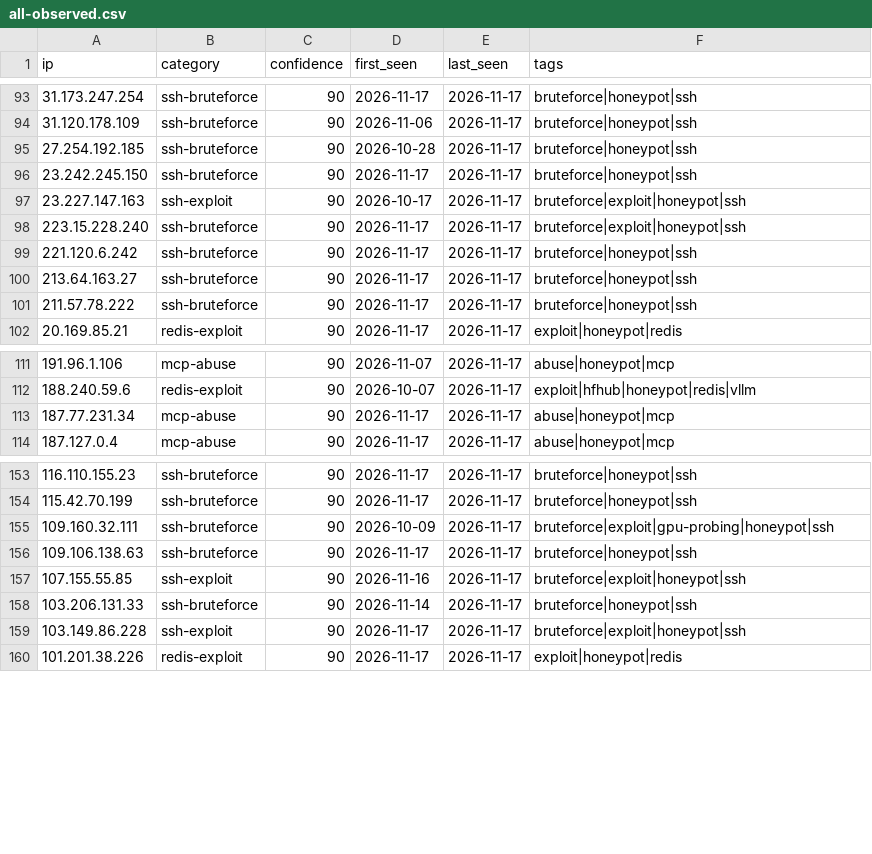
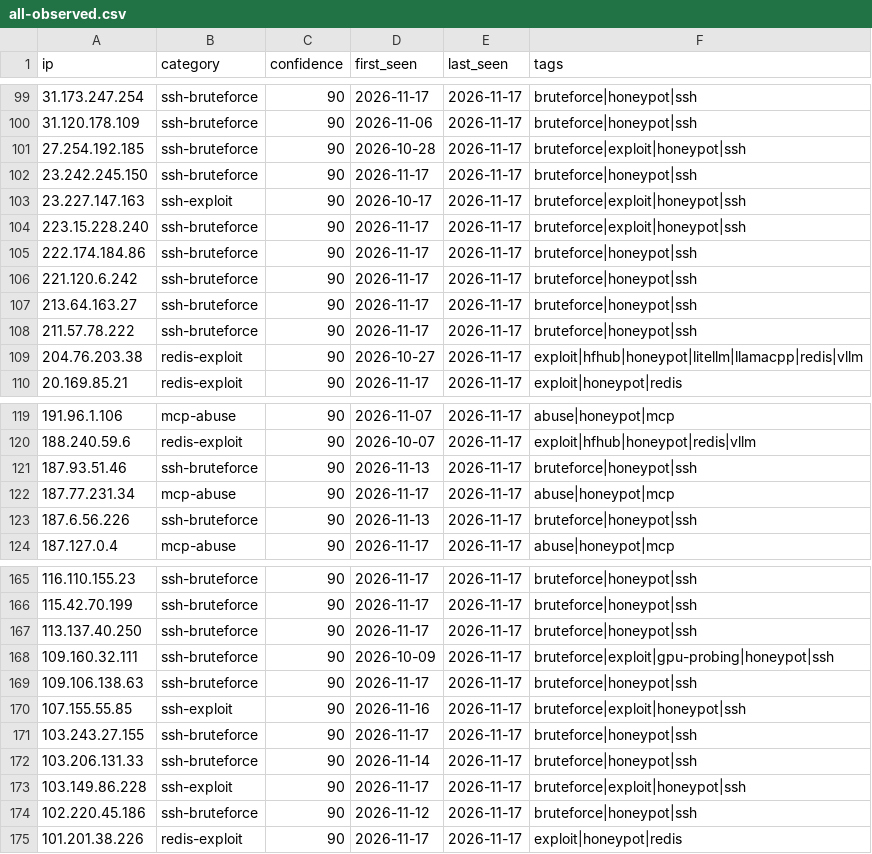
Before and after one commit to Zikmadol/trapline-ioc, a CSV file: feeds/all-observed.csv, drawn as a sheet; only a part is shown, gaps mark what is left out; the diff covers the shown part only.

```diff
--- a/feeds/all-observed.csv
+++ b/feeds/all-observed.csv
@@ -94,3 +100,3 @@ ip,category,confidence,first_seen,last_seen,tags
 31.120.178.109,ssh-bruteforce,90,2026-11-06,2026-11-17,bruteforce|honeypot|ssh
-27.254.192.185,ssh-bruteforce,90,2026-10-28,2026-11-17,bruteforce|honeypot|ssh
+27.254.192.185,ssh-bruteforce,90,2026-10-28,2026-11-17,bruteforce|exploit|honeypot|ssh
 23.242.245.150,ssh-bruteforce,90,2026-11-17,2026-11-17,bruteforce|honeypot|ssh
@@ -98,2 +104,3 @@ ip,category,confidence,first_seen,last_seen,tags
 223.15.228.240,ssh-bruteforce,90,2026-11-17,2026-11-17,bruteforce|exploit|honeypot|ssh
+222.174.184.86,ssh-bruteforce,90,2026-11-17,2026-11-17,bruteforce|honeypot|ssh
 221.120.6.242,ssh-bruteforce,90,2026-11-17,2026-11-17,bruteforce|honeypot|ssh
@@ -101,2 +108,3 @@ ip,category,confidence,first_seen,last_seen,tags
 211.57.78.222,ssh-bruteforce,90,2026-11-17,2026-11-17,bruteforce|honeypot|ssh
+204.76.203.38,redis-exploit,90,2026-10-27,2026-11-17,exploit|hfhub|honeypot|litellm|llamacpp|redis|vllm
 20.169.85.21,redis-exploit,90,2026-11-17,2026-11-17,exploit|honeypot|redis
@@ -112,3 +120,5 @@ ip,category,confidence,first_seen,last_seen,tags
 188.240.59.6,redis-exploit,90,2026-10-07,2026-11-17,exploit|hfhub|honeypot|redis|vllm
+187.93.51.46,ssh-bruteforce,90,2026-11-13,2026-11-17,bruteforce|honeypot|ssh
 187.77.231.34,mcp-abuse,90,2026-11-17,2026-11-17,abuse|honeypot|mcp
+187.6.56.226,ssh-bruteforce,90,2026-11-13,2026-11-17,bruteforce|honeypot|ssh
 187.127.0.4,mcp-abuse,90,2026-11-17,2026-11-17,abuse|honeypot|mcp
@@ -154,2 +166,3 @@ ip,category,confidence,first_seen,last_seen,tags
 115.42.70.199,ssh-bruteforce,90,2026-11-17,2026-11-17,bruteforce|honeypot|ssh
+113.137.40.250,ssh-bruteforce,90,2026-11-17,2026-11-17,bruteforce|honeypot|ssh
 109.160.32.111,ssh-bruteforce,90,2026-10-09,2026-11-17,bruteforce|exploit|gpu-probing|honeypot|ssh
@@ -157,4 +170,6 @@ ip,category,confidence,first_seen,last_seen,tags
 107.155.55.85,ssh-exploit,90,2026-11-16,2026-11-17,bruteforce|exploit|honeypot|ssh
+103.243.27.155,ssh-bruteforce,90,2026-11-17,2026-11-17,bruteforce|honeypot|ssh
 103.206.131.33,ssh-bruteforce,90,2026-11-14,2026-11-17,bruteforce|honeypot|ssh
 103.149.86.228,ssh-exploit,90,2026-11-17,2026-11-17,bruteforce|exploit|honeypot|ssh
+102.220.45.186,ssh-bruteforce,90,2026-11-12,2026-11-17,bruteforce|honeypot|ssh
 101.201.38.226,redis-exploit,90,2026-11-17,2026-11-17,exploit|honeypot|redis
```
Also changed, not shown: 8 added rows and 8 removed rows elsewhere in this file, daily/2026-11-17.csv, feeds/ai-infra.csv, 12 other files.
